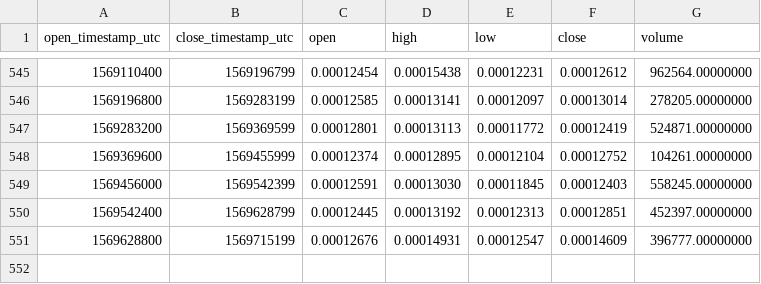
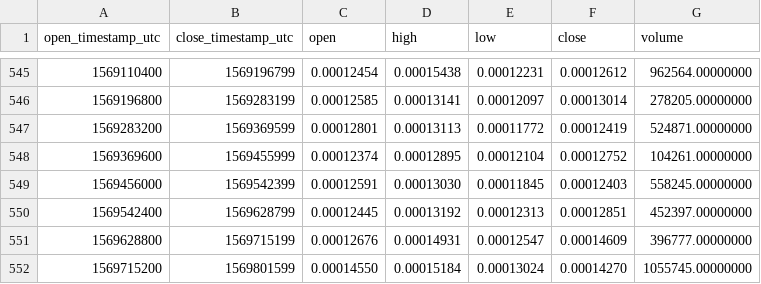
Before and after one commit to cryptobigbro/binance-SYSETH, a CSV file: binance-SYSETH-1d.csv, drawn as a sheet; only a part is shown, gaps mark what is left out; the diff names each change by its address in the sheet, - before the commit and + after, or states it on an @@ line.

Commit message:
Update OHLCV data.

```diff
--- a/binance-SYSETH-1d.csv
+++ b/binance-SYSETH-1d.csv
+row 552: 1569715200 | 1569801599 | 0.00014550 | 0.00015184 | 0.00013024 | 0.00014270 | 1055745.00000000
```
Also changed, not shown: 1 other file.
